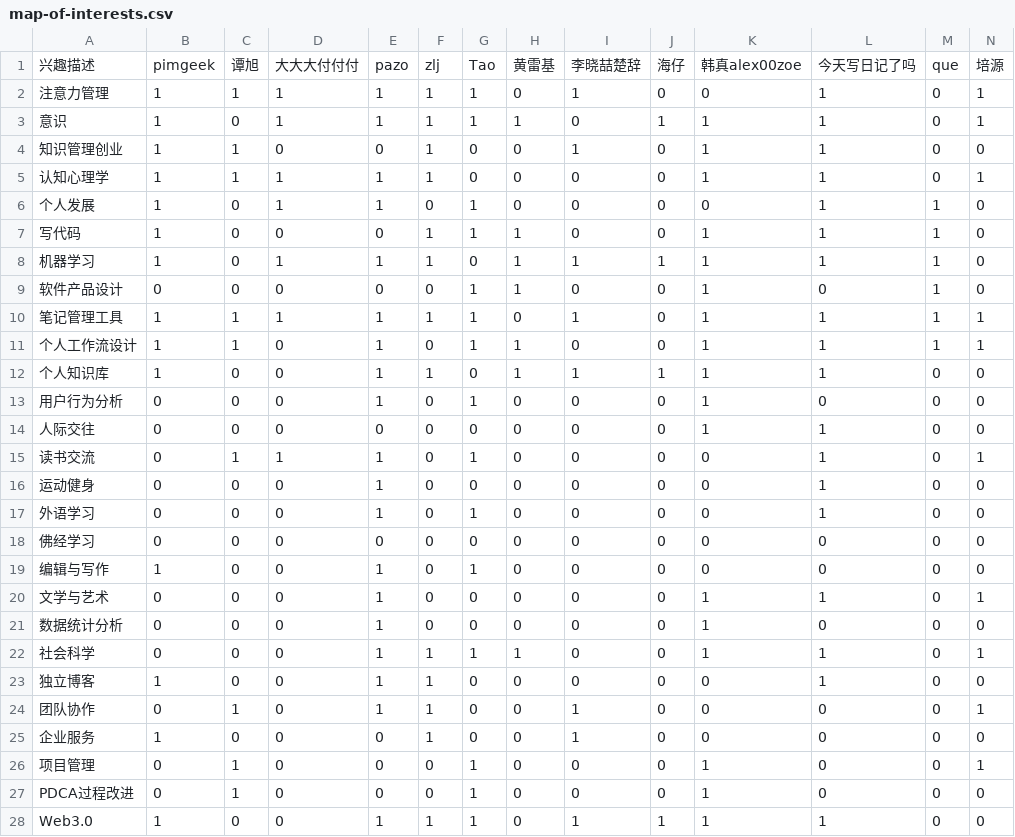
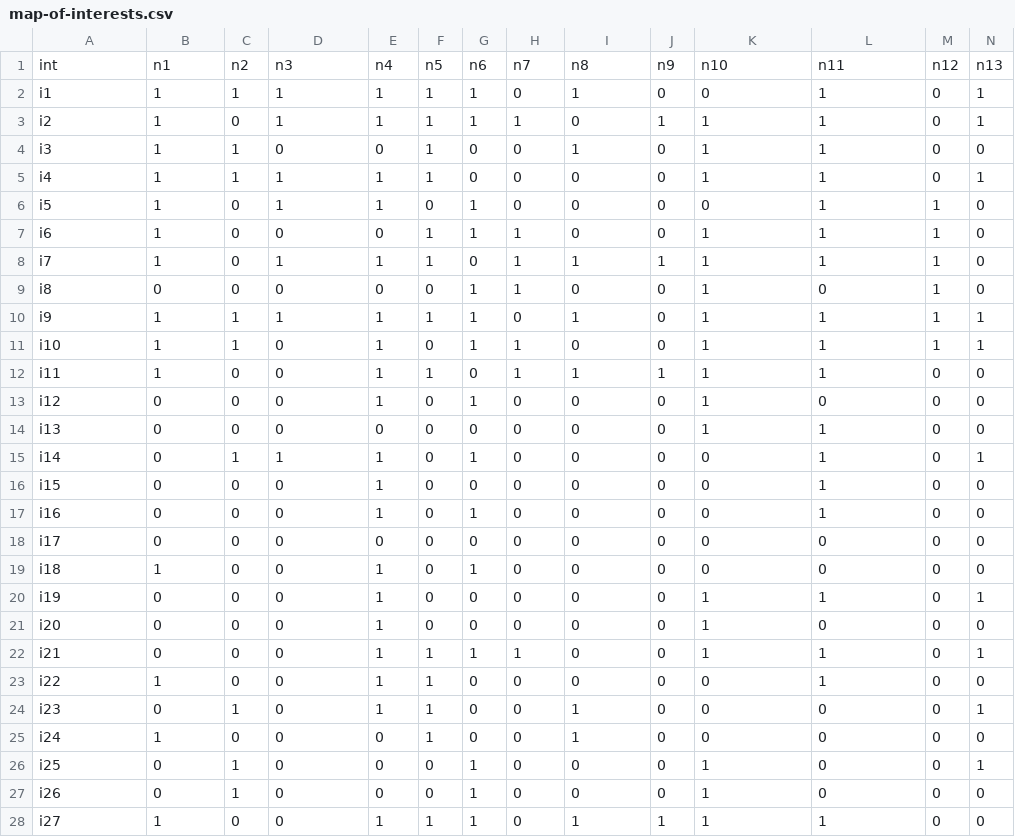
Before and after one commit to pimgeek/pimgeek.github.io, a CSV file: map-of-interests.csv, drawn as a sheet; only a part is shown; removed rows and columns are numbered as before the commit, all else as after; rows hold the shown columns only; the diff covers the shown part only; the diff names each change by its address in the sheet, - before the commit and + after, or states it on an @@ line.

Commit message:
Update map-of-interests.csv

```diff
--- a/map-of-interests.csv
+++ b/map-of-interests.csv
-row 1: 兴趣描述 | pimgeek | 谭旭 | 大大大付付付 | pazo | zlj | Tao | 黄雷基 | 李晓喆楚辞 | 海仔 | 韩真alex00zoe | 今天写日记了吗 | que | 培源
+row 1: int | n1 | n2 | n3 | n4 | n5 | n6 | n7 | n8 | n9 | n10 | n11 | n12 | n13
-A2: 注意力管理
+A2: i1
-A3: 意识
+A3: i2
-A4: 知识管理创业
+A4: i3
-A5: 认知心理学
+A5: i4
-A6: 个人发展
+A6: i5
-A7: 写代码
+A7: i6
-A8: 机器学习
+A8: i7
-A9: 软件产品设计
+A9: i8
-A10: 笔记管理工具
+A10: i9
-A11: 个人工作流设计
+A11: i10
-A12: 个人知识库
+A12: i11
-A13: 用户行为分析
+A13: i12
-A14: 人际交往
+A14: i13
-A15: 读书交流
+A15: i14
-A16: 运动健身
+A16: i15
-A17: 外语学习
+A17: i16
-A18: 佛经学习
+A18: i17
-A19: 编辑与写作
+A19: i18
-A20: 文学与艺术
+A20: i19
-A21: 数据统计分析
+A21: i20
-A22: 社会科学
+A22: i21
-A23: 独立博客
+A23: i22
-A24: 团队协作
+A24: i23
-A25: 企业服务
+A25: i24
-A26: 项目管理
+A26: i25
-A27: PDCA过程改进
+A27: i26
-A28: Web3.0
+A28: i27
```
Also changed, not shown: 14 edited cells elsewhere in this file.
